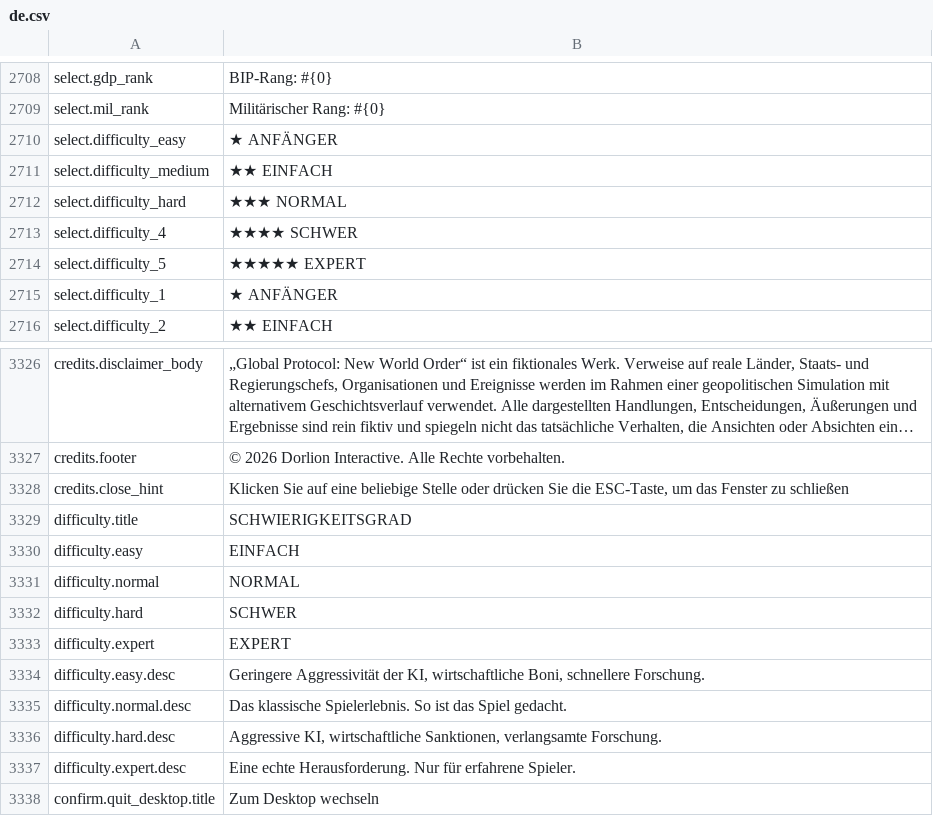
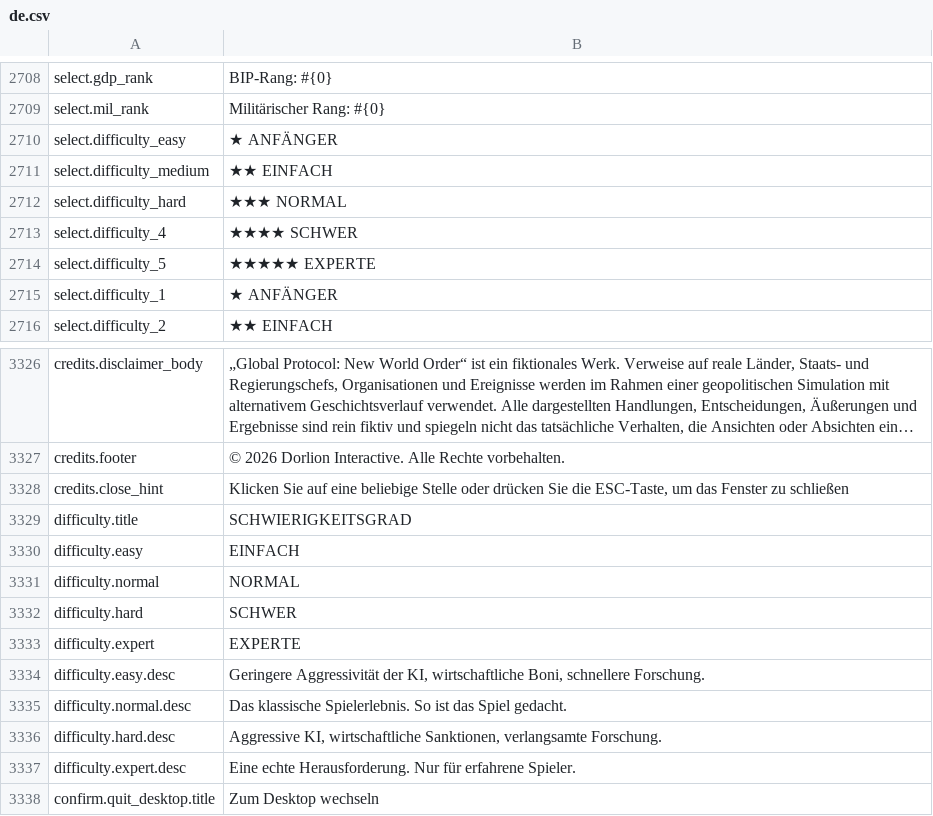
Before and after one commit to daredloco/GlobalProtocolLocalization, a CSV file: Localization/de.csv, drawn as a sheet; only a part is shown, gaps mark what is left out; long unchanged cells end in ….

Commit message:
fix: Fixed localization for difficulty "expert"

```diff
--- a/Localization/de.csv
+++ b/Localization/de.csv
@@ -2713,3 +2713,3 @@ select.difficulty_hard,★★★ NORMAL
 select.difficulty_4,★★★★ SCHWER
-select.difficulty_5,★★★★★ EXPERT
+select.difficulty_5,★★★★★ EXPERTE
 select.difficulty_1,★ ANFÄNGER
@@ -3332,3 +3332,3 @@ difficulty.normal,NORMAL
 difficulty.hard,SCHWER
-difficulty.expert,EXPERT
+difficulty.expert,EXPERTE
 difficulty.easy.desc,"Geringere Aggressivität der KI, wirtschaftliche Boni, schnellere Forschung."
```
